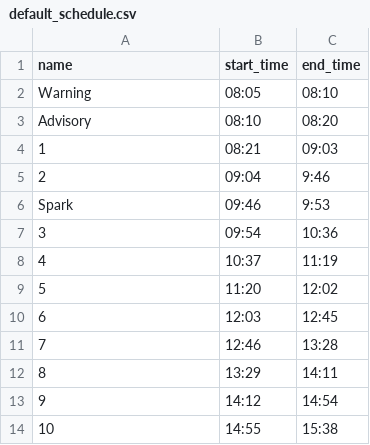
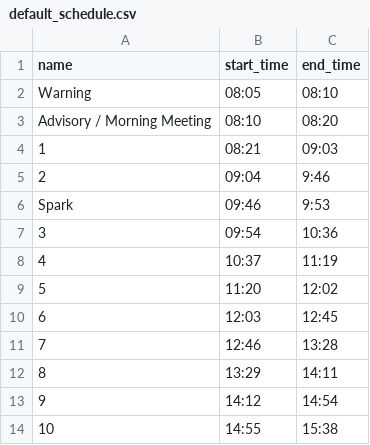
Before and after one commit to seantibor/schedule_function, a CSV file: default_schedule.csv, drawn as a sheet.

Commit message:
added default json

```diff
--- a/default_schedule.csv
+++ b/default_schedule.csv
@@ -2,3 +2,3 @@ name,start_time,end_time
 Warning,08:05,08:10
-Advisory,08:10,08:20
+Advisory / Morning Meeting,08:10,08:20
 1,08:21,09:03
```
Also changed, not shown: 14 other files.
